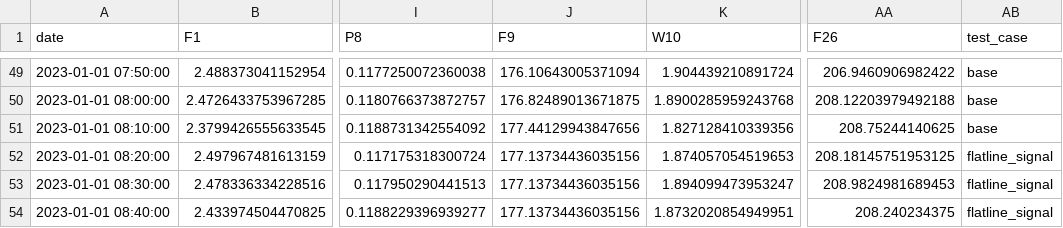
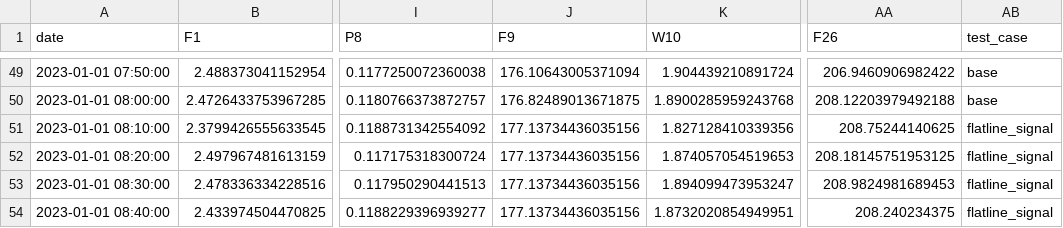
Before and after one commit to ModestV/OilCodeHack, a CSV file: agent_testbench/databases/csv/unit_242000_telemetry.csv, drawn as a sheet; only a part is shown, gaps mark what is left out; the diff names each change by its address in the sheet, - before the commit and + after, or states it on an @@ line.

Commit message:
feat(testbench): add safety stress tests and explainable demo views

```diff
--- a/agent_testbench/databases/csv/unit_242000_telemetry.csv
+++ b/agent_testbench/databases/csv/unit_242000_telemetry.csv
-J51 (F9): 177.44129943847656
+J51 (F9): 177.13734436035156
-AB51 (test_case): base
+AB51 (test_case): flatline_signal
```
Also changed, not shown: 15 other files.
